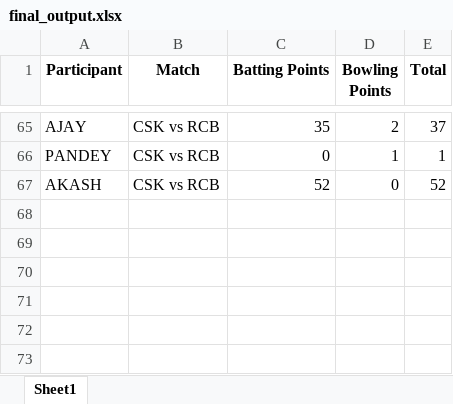
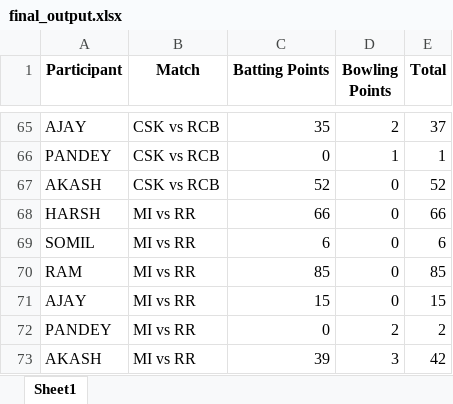
Before and after one commit to Kothariakash/ipl-party-dashboard, an Excel workbook: final_output.xlsx, sheet Sheet1, drawn as a sheet; only a part is shown, gaps mark what is left out; values as stored, in another font and other column widths than the file's, no borders; the diff names each change by its address in the sheet, - before the commit and + after, or states it on an @@ line.

```diff
--- a/final_output.xlsx (sheet Sheet1)
+++ b/final_output.xlsx (sheet Sheet1)
+row 68: HARSH | MI vs RR | 66 | 0 | 66
+row 69: SOMIL | MI vs RR | 6 | 0 | 6
+row 70: RAM | MI vs RR | 85 | 0 | 85
+row 71: AJAY | MI vs RR | 15 | 0 | 15
+row 72: PANDEY | MI vs RR | 0 | 2 | 2
+row 73: AKASH | MI vs RR | 39 | 3 | 42
```
Also changed, not shown: detailed_output.xlsx, 1 other file.
